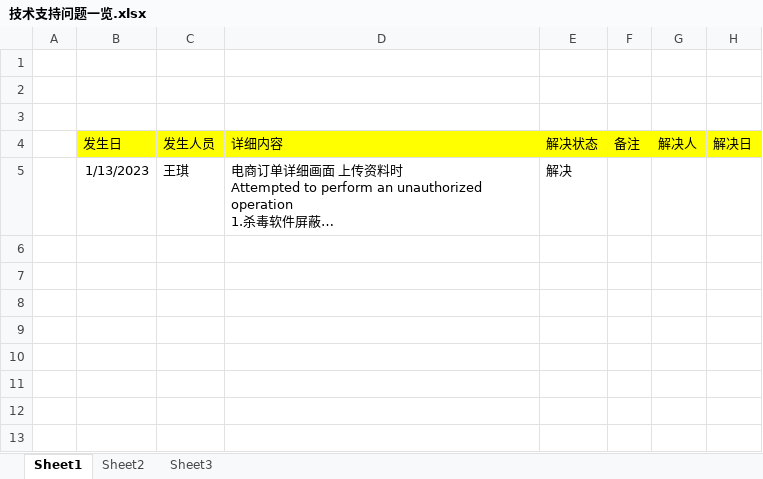
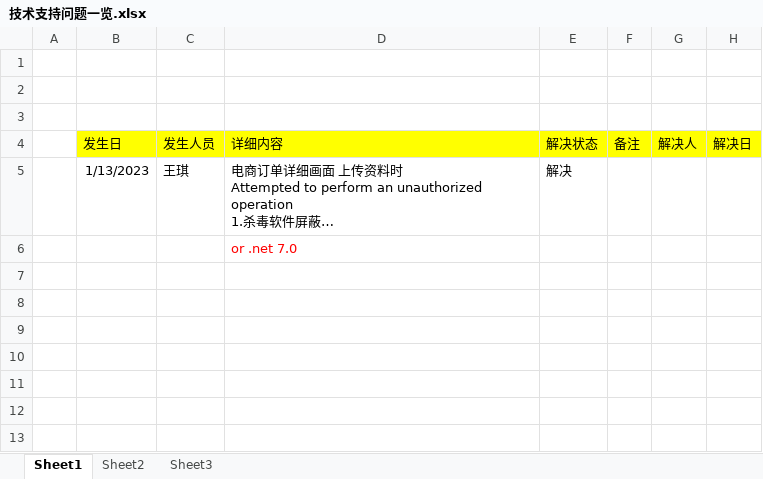
Before and after one commit to spiderwolf11001282/DocManager2, an Excel workbook: 技术支持问题一览.xlsx, sheet Sheet1, drawn as a sheet; only a part is shown; long unchanged cells end in …; values as stored, in another font and other column widths than the file's, no borders; charts and pictures not drawn; the diff names each change by its address in the sheet, - before the commit and + after, or states it on an @@ line.

```diff
--- a/技术支持问题一览.xlsx (sheet Sheet1)
+++ b/技术支持问题一览.xlsx (sheet Sheet1)
-D6 (详细内容): (empty)
+D6 (详细内容): or .net 7.0
```
Also changed, not shown: import.xlsx.
